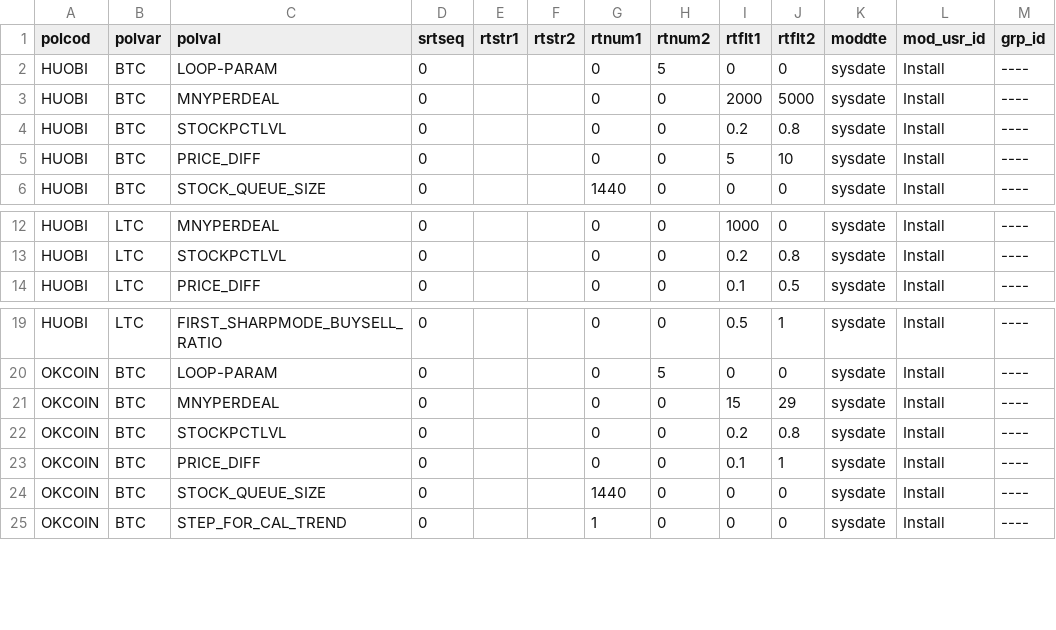
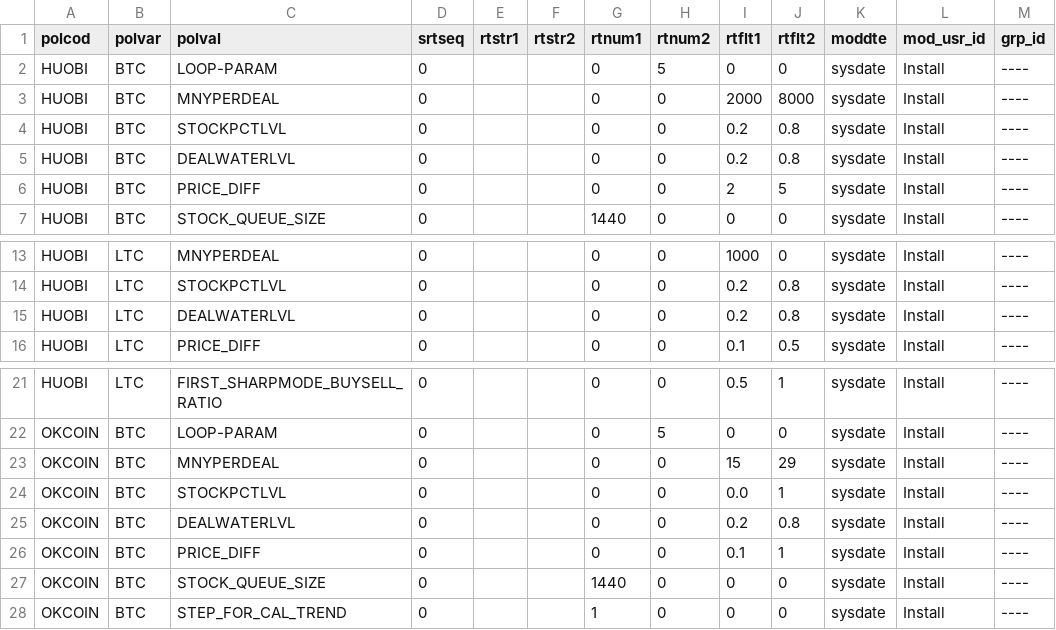
Before and after one commit to 62mkv/mlib, a CSV file: db/data/load/base/bootstraponly/poldat/poldat.csv, drawn as a sheet; only a part is shown, gaps mark what is left out.

```diff
--- a/db/data/load/base/bootstraponly/poldat/poldat.csv
+++ b/db/data/load/base/bootstraponly/poldat/poldat.csv
@@ -2,5 +2,6 @@ polcod,polvar,polval,srtseq,rtstr1,rtstr2,rtnum1,rtnum2,rtflt1,rtflt2,moddte,mod
 HUOBI,BTC,LOOP-PARAM,0,,,0,5,0,0,sysdate,Install,----
-HUOBI,BTC,MNYPERDEAL,0,,,0,0,2000,5000,sysdate,Install,----
+HUOBI,BTC,MNYPERDEAL,0,,,0,0,2000,8000,sysdate,Install,----
 HUOBI,BTC,STOCKPCTLVL,0,,,0,0,0.2,0.8,sysdate,Install,----
-HUOBI,BTC,PRICE_DIFF,0,,,0,0,5,10,sysdate,Install,----
+HUOBI,BTC,DEALWATERLVL,0,,,0,0,0.2,0.8,sysdate,Install,----
+HUOBI,BTC,PRICE_DIFF,0,,,0,0,2,5,sysdate,Install,----
 HUOBI,BTC,STOCK_QUEUE_SIZE,0,,,1440,0,0,0,sysdate,Install,----
@@ -13,2 +14,3 @@ HUOBI,LTC,MNYPERDEAL,0,,,0,0,1000,0,sysdate,Install,----
 HUOBI,LTC,STOCKPCTLVL,0,,,0,0,0.2,0.8,sysdate,Install,----
+HUOBI,LTC,DEALWATERLVL,0,,,0,0,0.2,0.8,sysdate,Install,----
 HUOBI,LTC,PRICE_DIFF,0,,,0,0,0.1,0.5,sysdate,Install,----
@@ -21,3 +23,4 @@ OKCOIN,BTC,LOOP-PARAM,0,,,0,5,0,0,sysdate,Install,----
 OKCOIN,BTC,MNYPERDEAL,0,,,0,0,15,29,sysdate,Install,----
-OKCOIN,BTC,STOCKPCTLVL,0,,,0,0,0.2,0.8,sysdate,Install,----
+OKCOIN,BTC,STOCKPCTLVL,0,,,0,0,0.0,1,sysdate,Install,----
+OKCOIN,BTC,DEALWATERLVL,0,,,0,0,0.2,0.8,sysdate,Install,----
 OKCOIN,BTC,PRICE_DIFF,0,,,0,0,0.1,1,sysdate,Install,----
```
Also changed, not shown: 13 other files.
